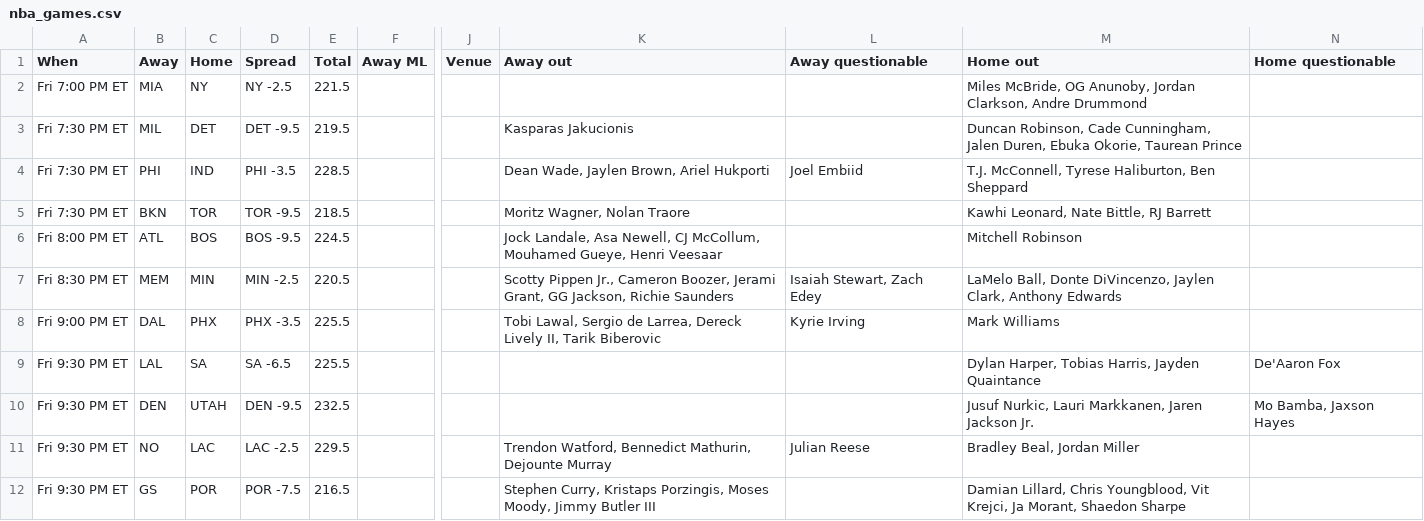
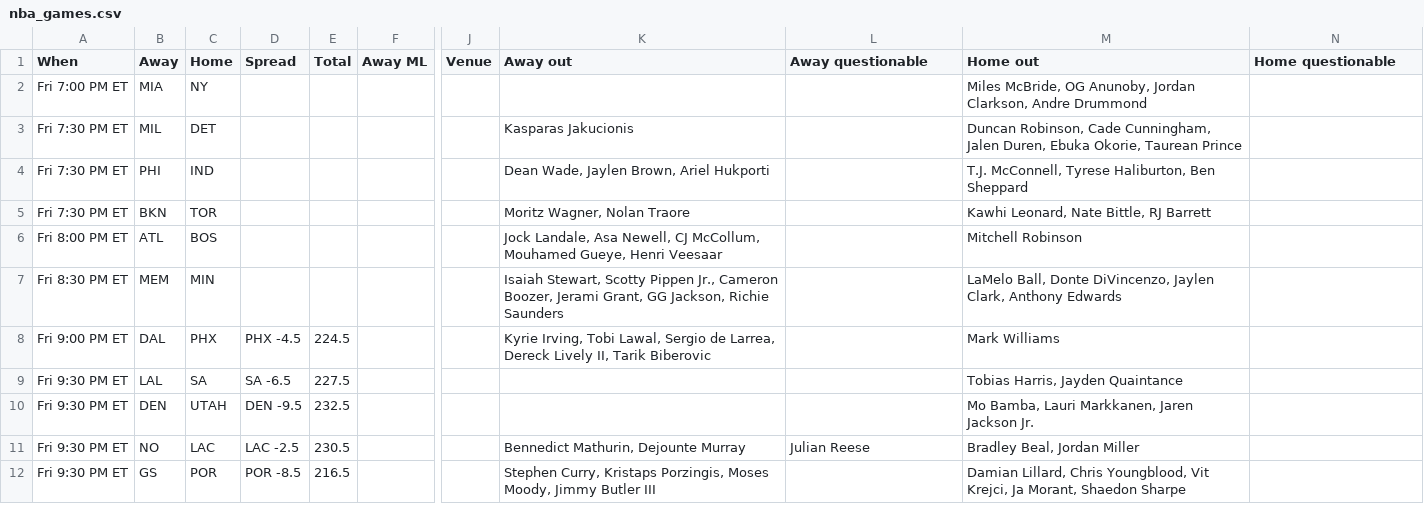
Before and after one commit to ECC370/stats, a CSV file: data/nba_games.csv, drawn as a sheet; only a part is shown, gaps mark what is left out; the diff names each change by its address in the sheet, - before the commit and + after, or states it on an @@ line.

```diff
--- a/data/nba_games.csv
+++ b/data/nba_games.csv
-D2 (Spread): NY -2.5
+D2 (Spread): (empty)
-E2 (Total): 221.5
+E2 (Total): (empty)
-D3 (Spread): DET -9.5
+D3 (Spread): (empty)
-E3 (Total): 219.5
+E3 (Total): (empty)
-D4 (Spread): PHI -3.5
+D4 (Spread): (empty)
-E4 (Total): 228.5
+E4 (Total): (empty)
-L4 (Away questionable): Joel Embiid
+L4 (Away questionable): (empty)
-D5 (Spread): TOR -9.5
+D5 (Spread): (empty)
-E5 (Total): 218.5
+E5 (Total): (empty)
-D6 (Spread): BOS -9.5
+D6 (Spread): (empty)
-E6 (Total): 224.5
+E6 (Total): (empty)
-D7 (Spread): MIN -2.5
+D7 (Spread): (empty)
-E7 (Total): 220.5
+E7 (Total): (empty)
-K7 (Away out): Scotty Pippen…
+K7 (Away out): Isaiah Stewart, Scotty Pippen…
-L7 (Away questionable): Isaiah Stewart, Zach Edey
+L7 (Away questionable): (empty)
-D8 (Spread): PHX -3.5
+D8 (Spread): PHX -4.5
-E8 (Total): 225.5
+E8 (Total): 224.5
-K8 (Away out): Tobi Lawal,…
+K8 (Away out): Kyrie Irving, Tobi Lawal,…
-L8 (Away questionable): Kyrie Irving
+L8 (Away questionable): (empty)
-E9 (Total): 225.5
+E9 (Total): 227.5
-M9 (Home out): Dylan Harper, Tobias Harris, Jayden Quaintance
+M9 (Home out): Tobias Harris, Jayden Quaintance
-N9 (Home questionable): De'Aaron Fox
+N9 (Home questionable): (empty)
-M10 (Home out): Jusuf Nurkic, Lauri Markkanen,…
+M10 (Home out): Mo Bamba, Lauri Markkanen,…
-N10 (Home questionable): Mo Bamba, Jaxson Hayes
+N10 (Home questionable): (empty)
-E11 (Total): 229.5
+E11 (Total): 230.5
-K11 (Away out): Trendon Watford, Bennedict Mathurin, Dejounte Murray
+K11 (Away out): Bennedict Mathurin, Dejounte Murray
-D12 (Spread): POR -7.5
+D12 (Spread): POR -8.5
```
Also changed, not shown: data/nba_injuries.csv, data/nba_safe.csv, 5 other files.
